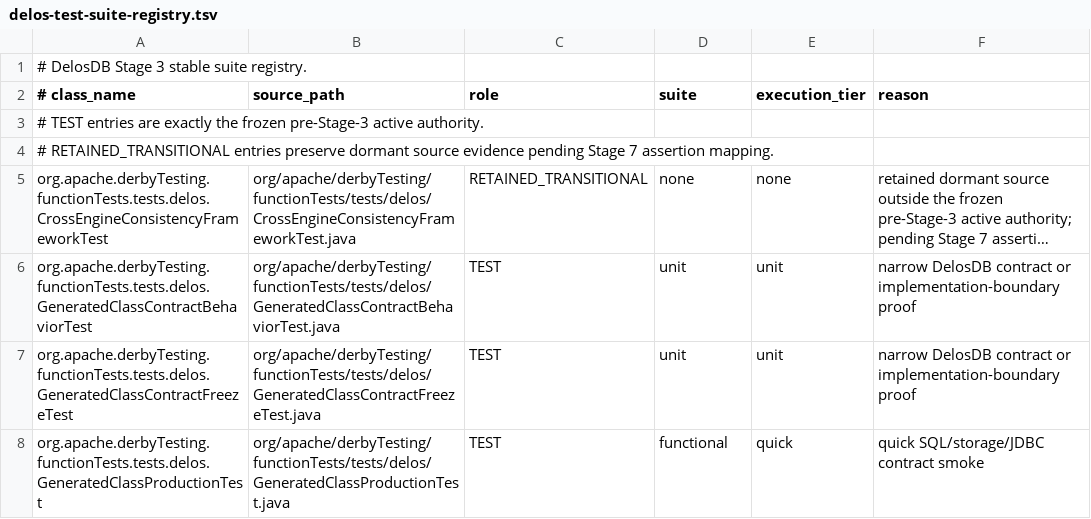
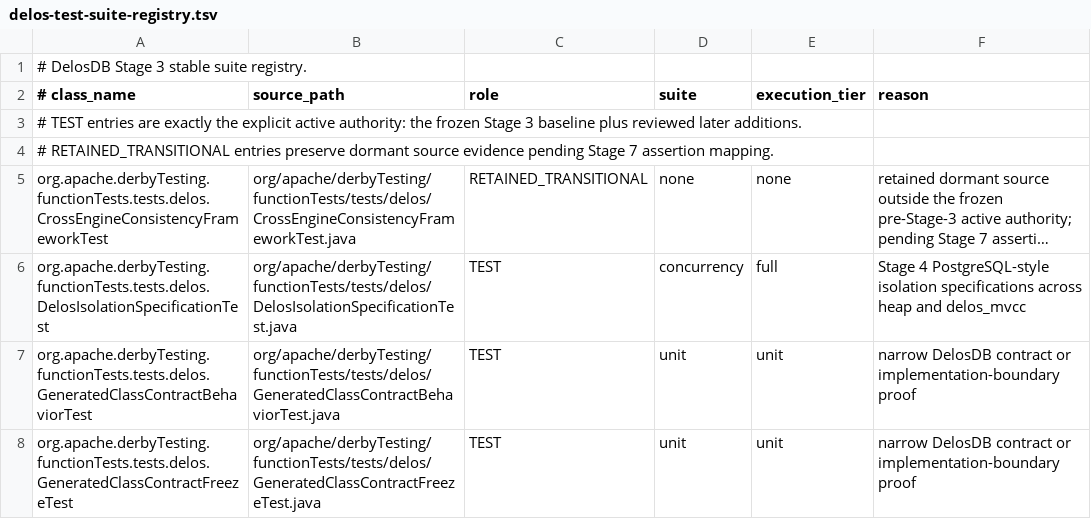
Before and after one commit to ggeorg/delosdb, a TSV file: gradle/testing/delos-test-suite-registry.tsv, drawn as a sheet; only a part is shown; the shorter side is filled out with more unchanged rows; long unchanged cells end in …; the diff names each change by its address in the sheet, - before the commit and + after, or states it on an @@ line.

Commit message:
Complete Stage 4 PostgreSQL-style isolation specifications

```diff
--- a/gradle/testing/delos-test-suite-registry.tsv
+++ b/gradle/testing/delos-test-suite-registry.tsv
-A3 (# class_name): …exactly the frozen pre-Stage-3 active authority.
+A3 (# class_name): …exactly the explicit active authority: the frozen Stage 3 baseline plus reviewed later additions.
+row 6: org.apache.derbyTesting.functionTests.tests.delos.DelosIsolationSpecificationTest | org/apache/derbyTesting/functionTests/tests/delos/DelosIsolationSpecificationTest.java | TEST | concurrency | full | Stage 4 PostgreSQL-style isolation specifications across heap and delos_mvcc
```
Also changed, not shown: gradle/testing/delos-stage3-active-test-authority.tsv, 39 other files.
